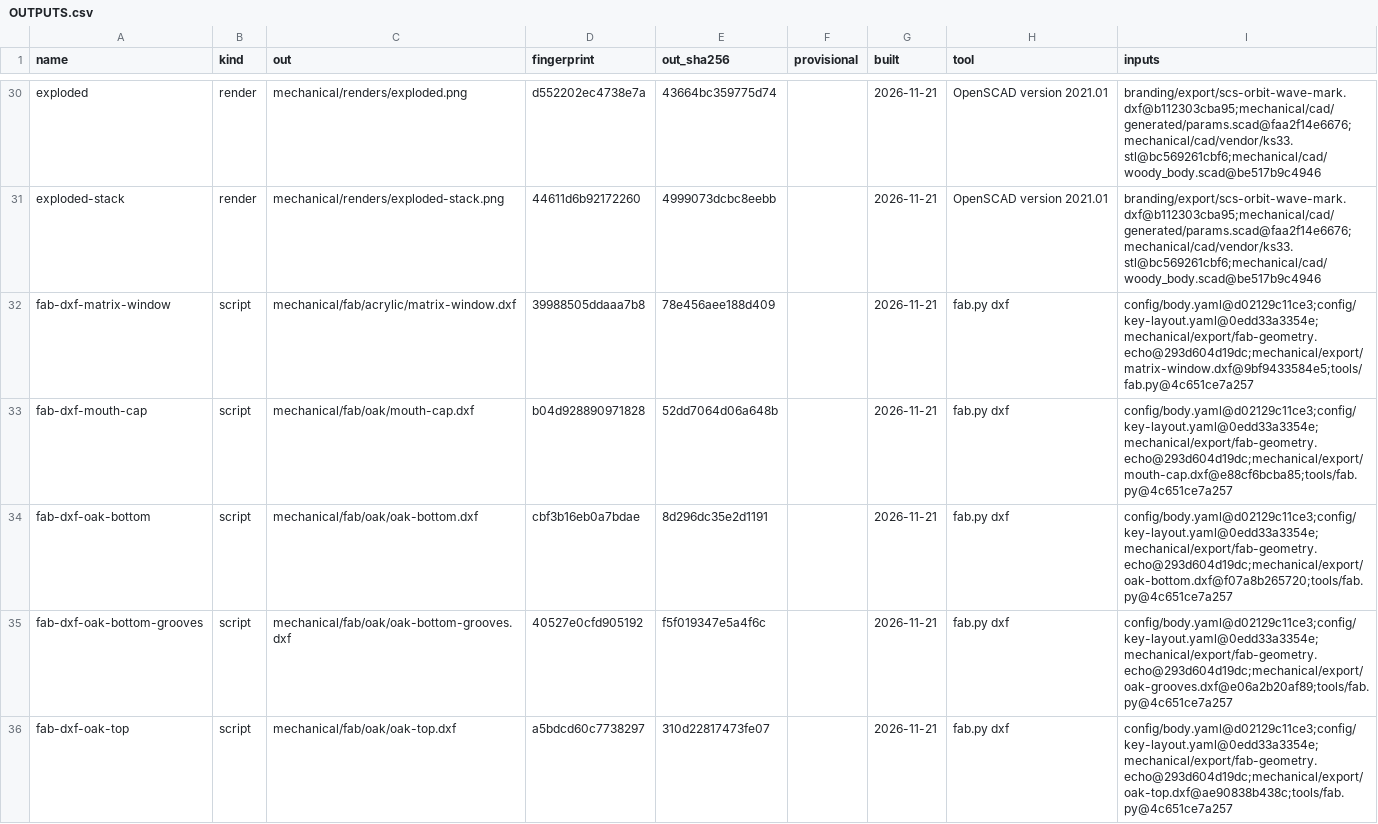
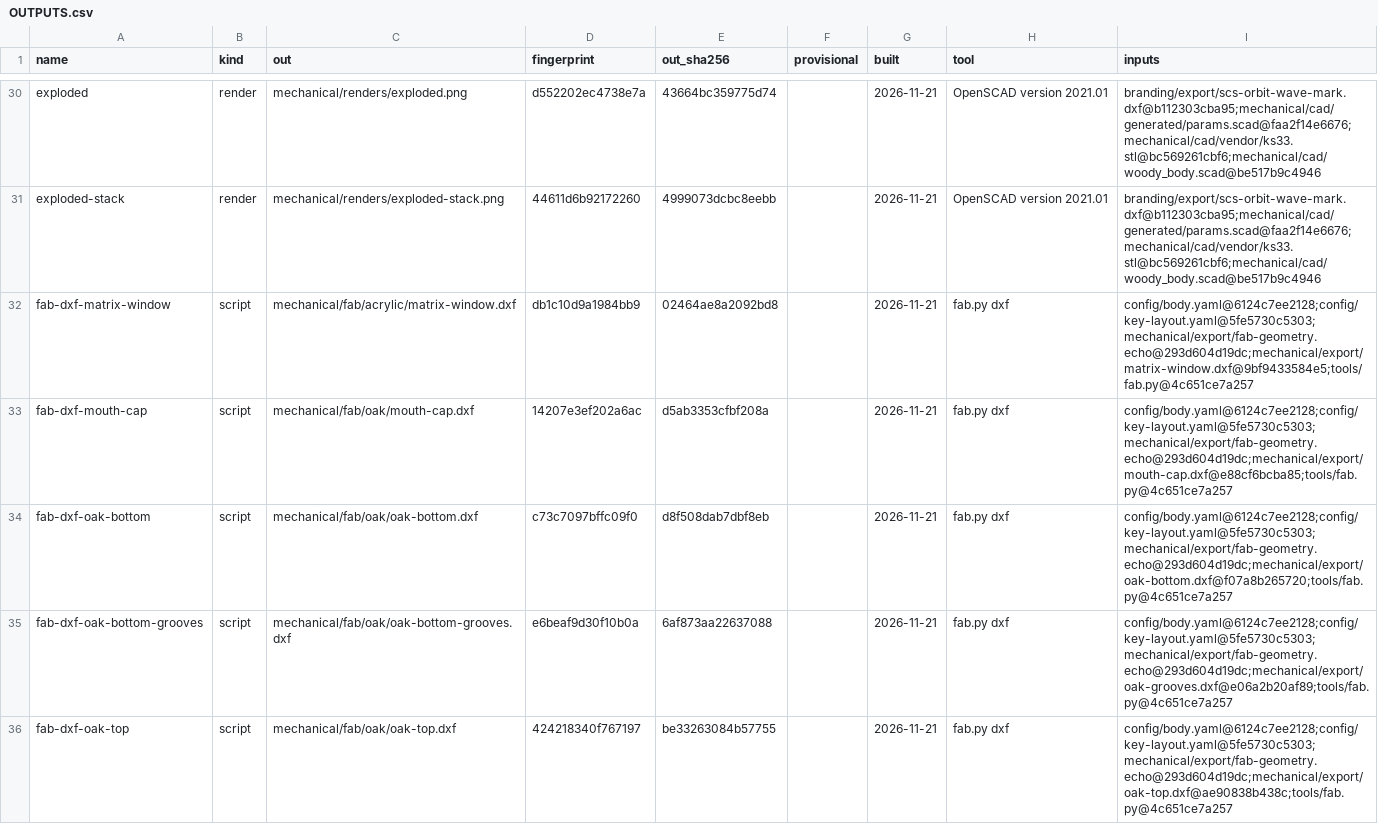
Before and after one commit to jeffmhopkins/Woody, a CSV file: mechanical/OUTPUTS.csv, drawn as a sheet; only a part is shown, gaps mark what is left out; the diff covers the shown part only.

```diff
--- a/mechanical/OUTPUTS.csv
+++ b/mechanical/OUTPUTS.csv
@@ -31,6 +31,6 @@ exploded,render,mechanical/renders/exploded.png,d552202ec4738e7a,43664bc359775d7
 exploded-stack,render,mechanical/renders/exploded-stack.png,44611d6b92172260,4999073dcbc8eebb,,2026-11-21,OpenSCAD version 2021.01,branding/export/scs-orbit-wave-mark.dxf@b112303cba95;mechanical/cad/generated/params.scad@faa2f14e6676;mechanical/cad/vendor/ks33.stl@bc569261cbf6;mechanical/cad/woody_body.scad@be517b9c4946
-fab-dxf-matrix-window,script,mechanical/fab/acrylic/matrix-window.dxf,39988505ddaaa7b8,78e456aee188d409,,2026-11-21,fab.py dxf,config/body.yaml@d02129c11ce3;config/key-layout.yaml@0edd33a3354e;mechanical/export/fab-geometry.echo@293d604d19dc;mechanical/export/matrix-window.dxf@9bf9433584e5;tools/fab.py@4c651ce7a257
-fab-dxf-mouth-cap,script,mechanical/fab/oak/mouth-cap.dxf,b04d928890971828,52dd7064d06a648b,,2026-11-21,fab.py dxf,config/body.yaml@d02129c11ce3;config/key-layout.yaml@0edd33a3354e;mechanical/export/fab-geometry.echo@293d604d19dc;mechanical/export/mouth-cap.dxf@e88cf6bcba85;tools/fab.py@4c651ce7a257
-fab-dxf-oak-bottom,script,mechanical/fab/oak/oak-bottom.dxf,cbf3b16eb0a7bdae,8d296dc35e2d1191,,2026-11-21,fab.py dxf,config/body.yaml@d02129c11ce3;config/key-layout.yaml@0edd33a3354e;mechanical/export/fab-geometry.echo@293d604d19dc;mechanical/export/oak-bottom.dxf@f07a8b265720;tools/fab.py@4c651ce7a257
-fab-dxf-oak-bottom-grooves,script,mechanical/fab/oak/oak-bottom-grooves.dxf,40527e0cfd905192,f5f019347e5a4f6c,,2026-11-21,fab.py dxf,config/body.yaml@d02129c11ce3;config/key-layout.yaml@0edd33a3354e;mechanical/export/fab-geometry.echo@293d604d19dc;mechanical/export/oak-grooves.dxf@e06a2b20af89;tools/fab.py@4c651ce7a257
-fab-dxf-oak-top,script,mechanical/fab/oak/oak-top.dxf,a5bdcd60c7738297,310d22817473fe07,,2026-11-21,fab.py dxf,config/body.yaml@d02129c11ce3;config/key-layout.yaml@0edd33a3354e;mechanical/export/fab-geometry.echo@293d604d19dc;mechanical/export/oak-top.dxf@ae90838b438c;tools/fab.py@4c651ce7a257
+fab-dxf-matrix-window,script,mechanical/fab/acrylic/matrix-window.dxf,db1c10d9a1984bb9,02464ae8a2092bd8,,2026-11-21,fab.py dxf,config/body.yaml@6124c7ee2128;config/key-layout.yaml@5fe5730c5303;mechanical/export/fab-geometry.echo@293d604d19dc;mechanical/export/matrix-window.dxf@9bf9433584e5;tools/fab.py@4c651ce7a257
+fab-dxf-mouth-cap,script,mechanical/fab/oak/mouth-cap.dxf,14207e3ef202a6ac,d5ab3353cfbf208a,,2026-11-21,fab.py dxf,config/body.yaml@6124c7ee2128;config/key-layout.yaml@5fe5730c5303;mechanical/export/fab-geometry.echo@293d604d19dc;mechanical/export/mouth-cap.dxf@e88cf6bcba85;tools/fab.py@4c651ce7a257
+fab-dxf-oak-bottom,script,mechanical/fab/oak/oak-bottom.dxf,c73c7097bffc09f0,d8f508dab7dbf8eb,,2026-11-21,fab.py dxf,config/body.yaml@6124c7ee2128;config/key-layout.yaml@5fe5730c5303;mechanical/export/fab-geometry.echo@293d604d19dc;mechanical/export/oak-bottom.dxf@f07a8b265720;tools/fab.py@4c651ce7a257
+fab-dxf-oak-bottom-grooves,script,mechanical/fab/oak/oak-bottom-grooves.dxf,e6beaf9d30f10b0a,6af873aa22637088,,2026-11-21,fab.py dxf,config/body.yaml@6124c7ee2128;config/key-layout.yaml@5fe5730c5303;mechanical/export/fab-geometry.echo@293d604d19dc;mechanical/export/oak-grooves.dxf@e06a2b20af89;tools/fab.py@4c651ce7a257
+fab-dxf-oak-top,script,mechanical/fab/oak/oak-top.dxf,424218340f767197,be33263084b57755,,2026-11-21,fab.py dxf,config/body.yaml@6124c7ee2128;config/key-layout.yaml@5fe5730c5303;mechanical/export/fab-geometry.echo@293d604d19dc;mechanical/export/oak-top.dxf@ae90838b438c;tools/fab.py@4c651ce7a257
```
Also changed, not shown: 123 edited cells elsewhere in this file, mechanical/fab/open-figures.csv, mechanical/module/OUTPUTS.csv, 47 other files.
